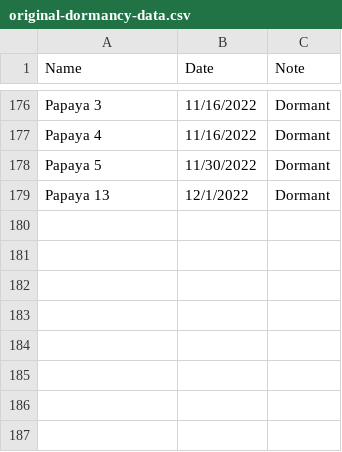
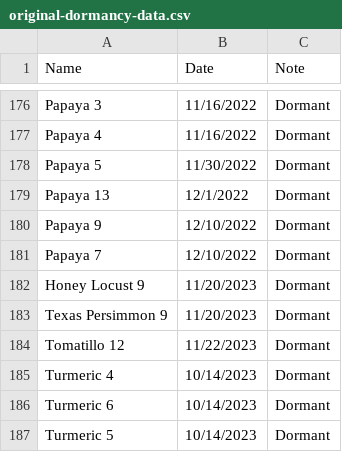
Before and after one commit to jpiccirillo/gantt-plant-timeline, a CSV file: original-dormancy-data.csv, drawn as a sheet; only a part is shown, gaps mark what is left out.

```diff
--- a/original-dormancy-data.csv
+++ b/original-dormancy-data.csv
@@ -179 +179,9 @@ Papaya 5,11/30/2022,Dormant
 Papaya 13,12/1/2022,Dormant
+Papaya 9,12/10/2022,Dormant
+Papaya 7,12/10/2022,Dormant
+Honey Locust 9,11/20/2023,Dormant
+Texas Persimmon 9,11/20/2023,Dormant
+Tomatillo 12,11/22/2023,Dormant
+Turmeric 4,10/14/2023,Dormant
+Turmeric 6,10/14/2023,Dormant
+Turmeric 5,10/14/2023,Dormant
```
Also changed, not shown: original-data.csv.
